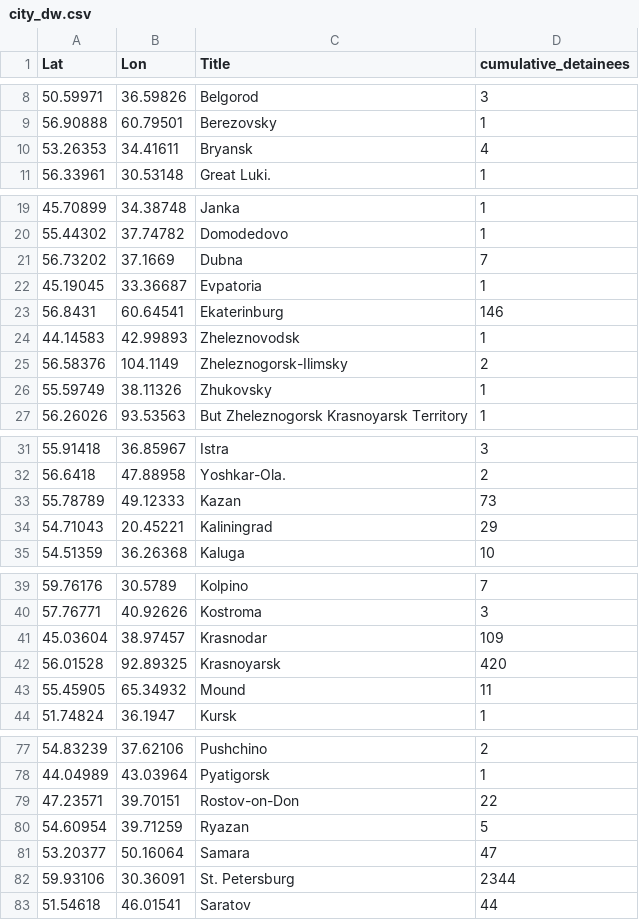
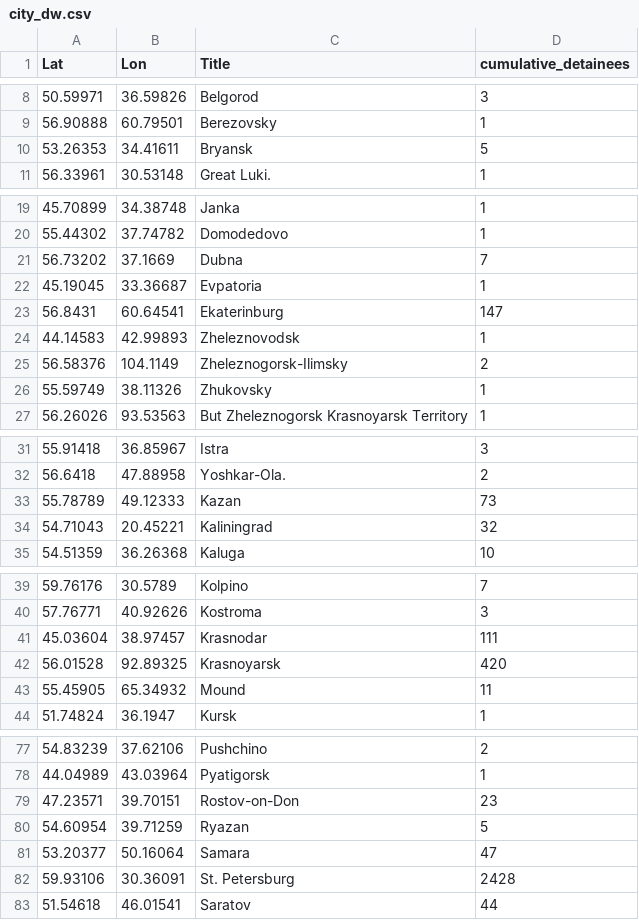
Before and after one commit to nsmediadataunit/russianprotests, a CSV file: data/city_dw.csv, drawn as a sheet; only a part is shown, gaps mark what is left out; the diff covers the shown part only.

```diff
--- a/data/city_dw.csv
+++ b/data/city_dw.csv
@@ -9,3 +9,3 @@ Lat,Lon,Title,cumulative_detainees
 56.90888,60.79501,Berezovsky,1
-53.26353,34.41611,Bryansk,4
+53.26353,34.41611,Bryansk,5
 56.33961,30.53148,Great Luki.,1
@@ -22,3 +22,3 @@ Lat,Lon,Title,cumulative_detainees
 45.19045,33.36687,Evpatoria,1
-56.8431,60.64541,Ekaterinburg,146
+56.8431,60.64541,Ekaterinburg,147
 44.14583,42.99893,Zheleznovodsk,1
@@ -33,3 +33,3 @@ Lat,Lon,Title,cumulative_detainees
 55.78789,49.12333,Kazan,73
-54.71043,20.45221,Kaliningrad,29
+54.71043,20.45221,Kaliningrad,32
 54.51359,36.26368,Kaluga,10
@@ -40,3 +40,3 @@ Lat,Lon,Title,cumulative_detainees
 57.76771,40.92626,Kostroma,3
-45.03604,38.97457,Krasnodar,109
+45.03604,38.97457,Krasnodar,111
 56.01528,92.89325,Krasnoyarsk,420
@@ -78,6 +78,6 @@ Lat,Lon,Title,cumulative_detainees
 44.04989,43.03964,Pyatigorsk,1
-47.23571,39.70151,Rostov-on-Don,22
+47.23571,39.70151,Rostov-on-Don,23
 54.60954,39.71259,Ryazan,5
 53.20377,50.16064,Samara,47
-59.93106,30.36091,St. Petersburg,2344
+59.93106,30.36091,St. Petersburg,2428
 51.54618,46.01541,Saratov,44
```
Also changed, not shown: 2 edited cells elsewhere in this file, data/detainees/2022-03-02_daily_detainees.csv, data/detainees/latest_cumulative_detainees_city.csv, 4 other files.
